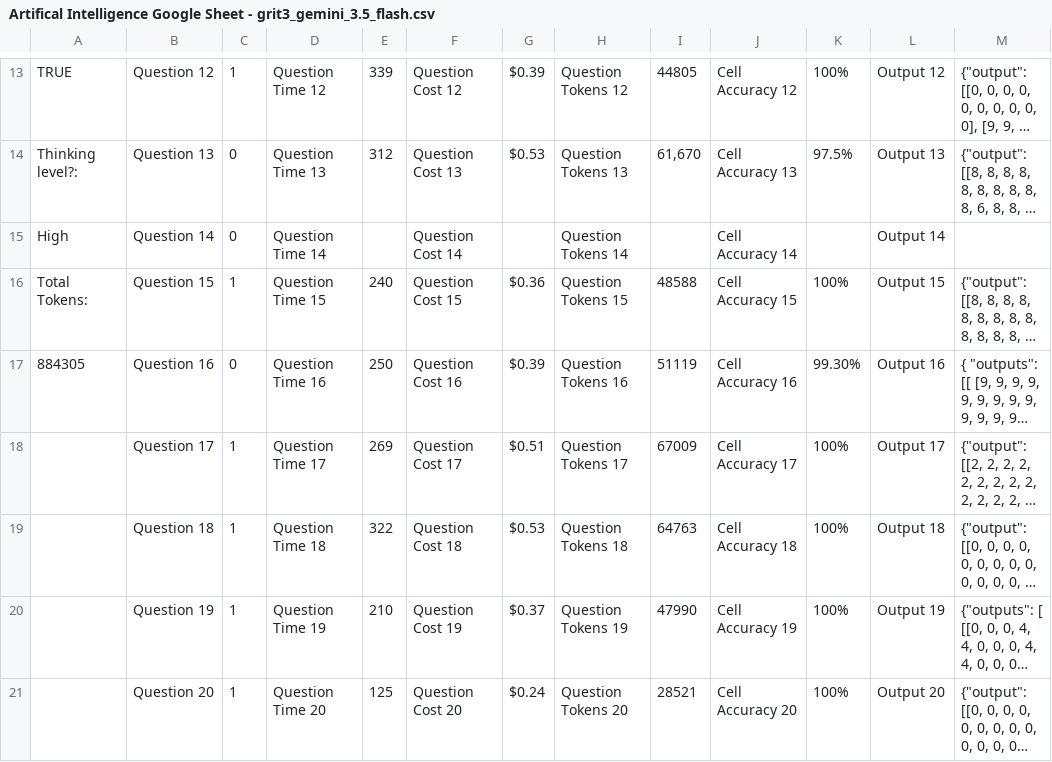
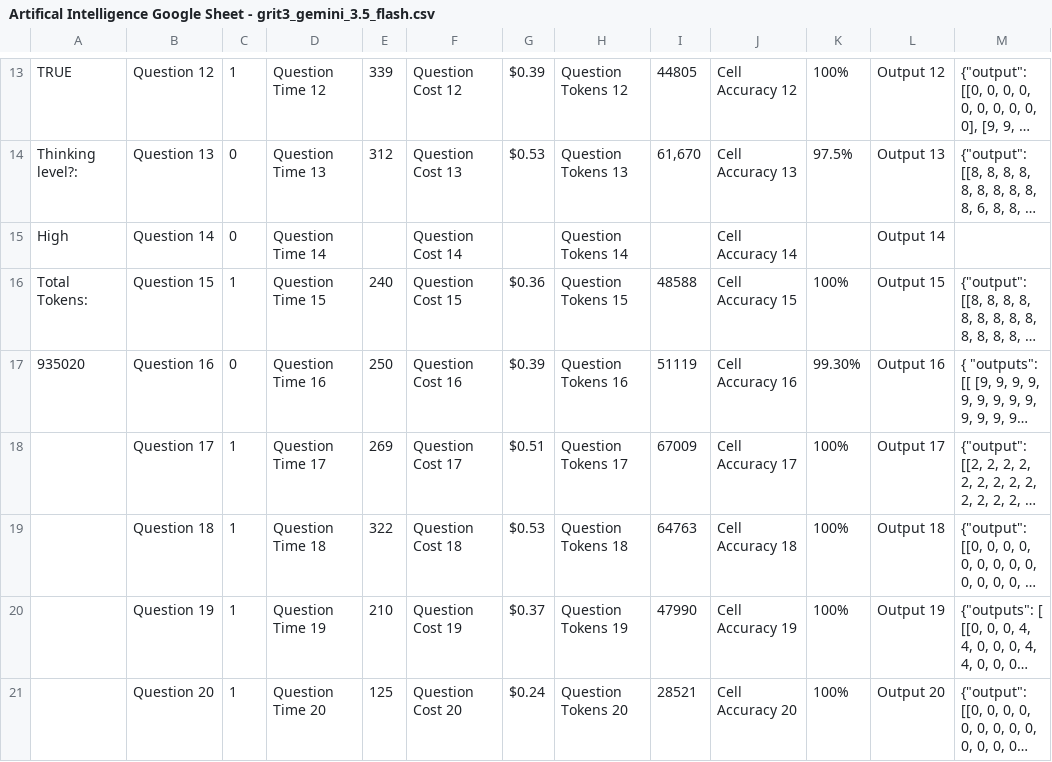
Before and after one commit to tom-m-white/grit3, a CSV file: data/Artifical Intelligence Google Sheet - grit3_gemini_3.5_flash.csv, drawn as a sheet; only a part is shown, gaps mark what is left out; long unchanged cells end in …; the diff covers the shown part only; the diff names each change by its address in the sheet, - before the commit and + after, or states it on an @@ line.

```diff
--- a/data/Artifical Intelligence Google Sheet - grit3_gemini_3.5_flash.csv
+++ b/data/Artifical Intelligence Google Sheet - grit3_gemini_3.5_flash.csv
-A17: 884305
+A17: 935020
```
Also changed, not shown: 9 edited cells elsewhere in this file, data/Artifical Intelligence Google Sheet - grit3_chatgpt_5.5_ET.csv, data/Artifical Intelligence Google Sheet - grit3_deepseek_v4_pro_max.csv, 1 other file.
